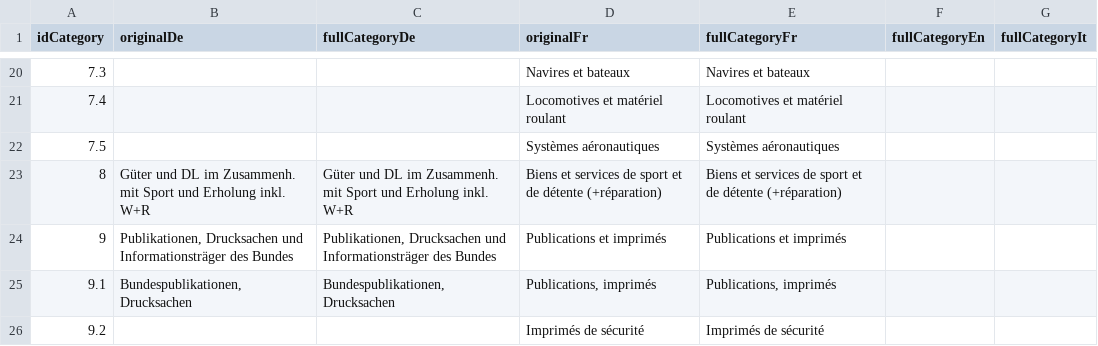
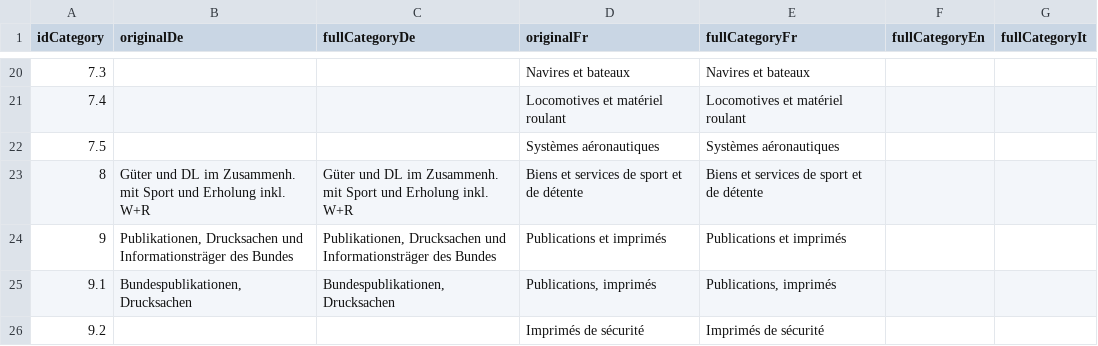
Before and after one commit to evequozf/Swiss_Procurement-LeMatinDimanche, a CSV file: src/import/categories-utf8.csv, drawn as a sheet; only a part is shown, gaps mark what is left out; the diff covers the shown part only.

```diff
--- a/src/import/categories-utf8.csv
+++ b/src/import/categories-utf8.csv
@@ -22,3 +22,3 @@ idCategory;originalDe;fullCategoryDe;originalFr;fullCategoryFr;fullCategoryEn;fu
 7.5;;;Systèmes aéronautiques;Systèmes aéronautiques;;
-8;Güter und DL im Zusammenh. mit Sport und Erholung inkl. W+R;Güter und DL im Zusammenh. mit Sport und Erholung inkl. W+R;Biens et services de sport et de détente (+réparation);Biens et services de sport et de détente (+réparation);;
+8;Güter und DL im Zusammenh. mit Sport und Erholung inkl. W+R;Güter und DL im Zusammenh. mit Sport und Erholung inkl. W+R;Biens et services de sport et de détente;Biens et services de sport et de détente;;
 9;Publikationen, Drucksachen und Informationsträger des Bundes;Publikationen, Drucksachen und Informationsträger des Bundes;Publications et imprimés;Publications et imprimés;;
```
Also changed, not shown: 14 edited cells elsewhere in this file, 2 other files.
